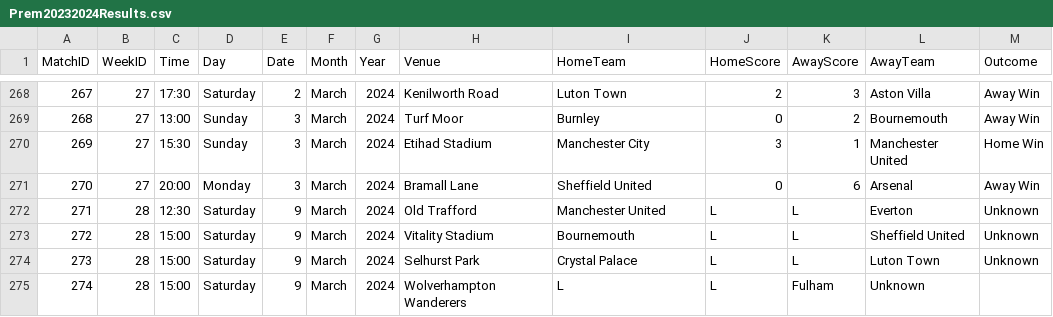
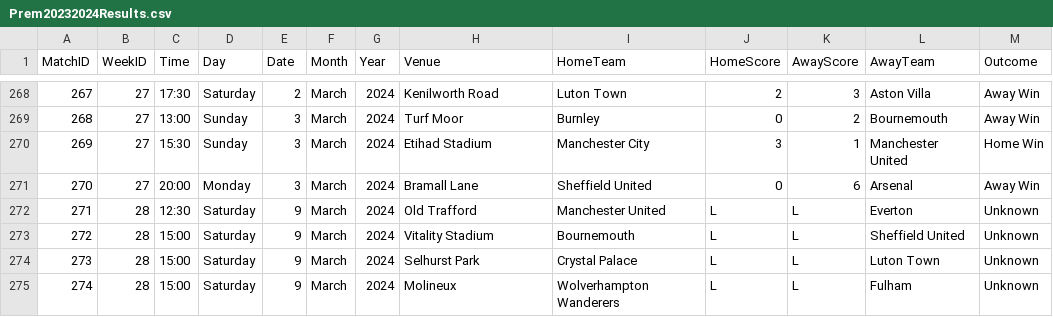
Before and after one commit to plcr9/Prem20232024, a CSV file: lib/Prem20232024Results.csv, drawn as a sheet; only a part is shown, gaps mark what is left out.

Commit message:
Update Prem20232024Results.csv

```diff
--- a/lib/Prem20232024Results.csv
+++ b/lib/Prem20232024Results.csv
@@ -274,2 +274,2 @@
 273,28,15:00,Saturday,9,March,2024,Selhurst Park,Crystal Palace,L,L,Luton Town,Unknown
-274,28,15:00,Saturday,9,March,2024,Wolverhampton Wanderers,L,L,Fulham,Unknown
+274,28,15:00,Saturday,9,March,2024,Molineux,Wolverhampton Wanderers,L,L,Fulham,Unknown
```
